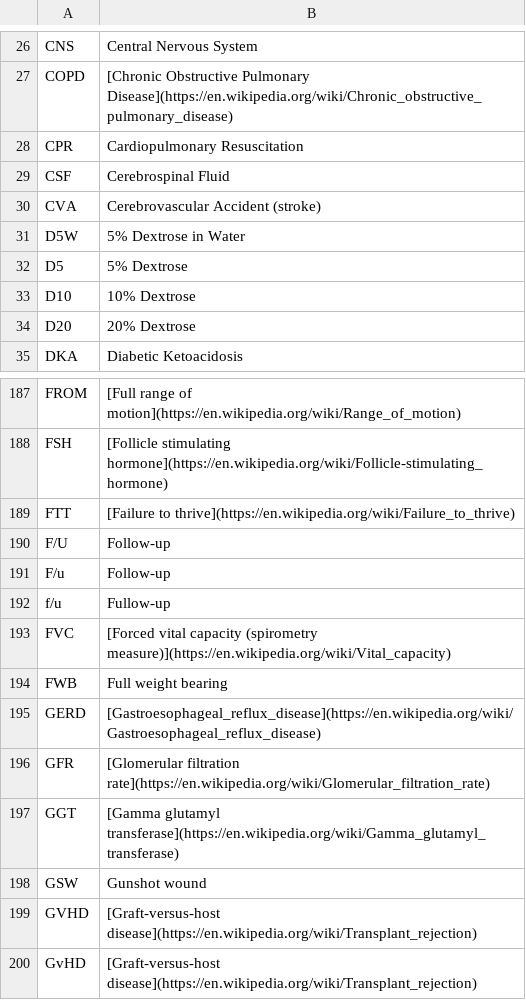
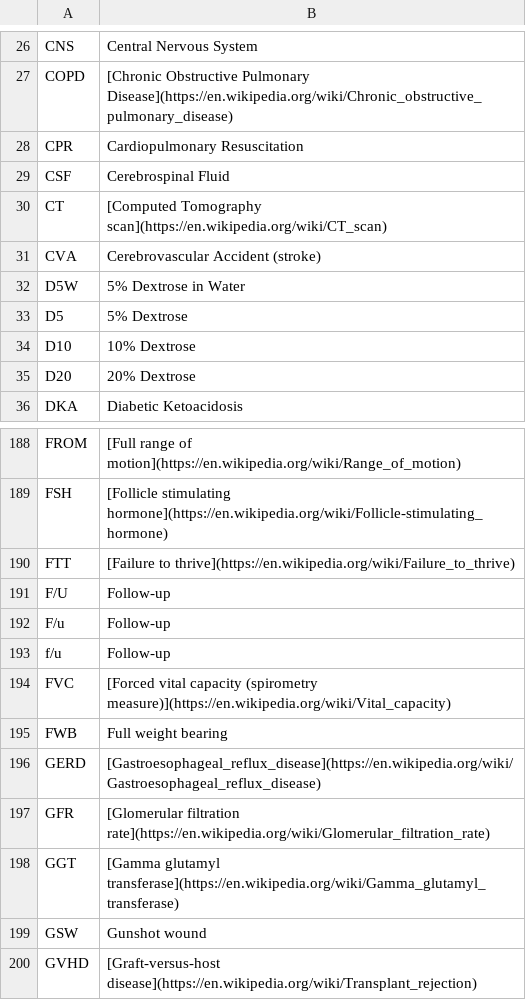
Before and after one commit to andymckenzie/demedify, a TSV file: medicine/medicine_acronyms.tsv, drawn as a sheet; only a part is shown, gaps mark what is left out; the shorter side is filled out with more unchanged rows.

Commit message:
Update medicine_acronyms.tsv
Added CT acronym, fixed spelling mistake

```diff
--- a/medicine/medicine_acronyms.tsv
+++ b/medicine/medicine_acronyms.tsv
@@ -29,2 +29,3 @@ CPR;Cardiopulmonary Resuscitation
 CSF;Cerebrospinal Fluid
+CT;[Computed Tomography scan](https://en.wikipedia.org/wiki/CT_scan)
 CVA;Cerebrovascular Accident (stroke)
@@ -191,3 +192,3 @@ F/U;Follow-up
 F/u;Follow-up
-f/u;Fullow-up
+f/u;Follow-up
 FVC;[Forced vital capacity (spirometry measure)](https://en.wikipedia.org/wiki/Vital_capacity)
```
